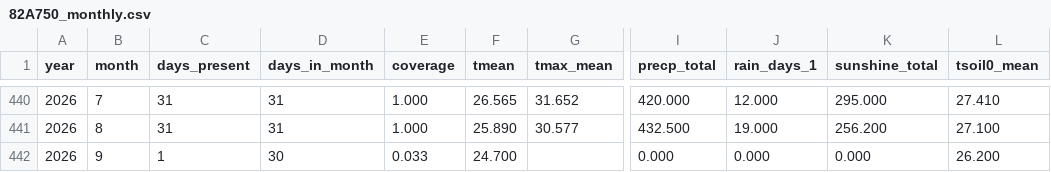
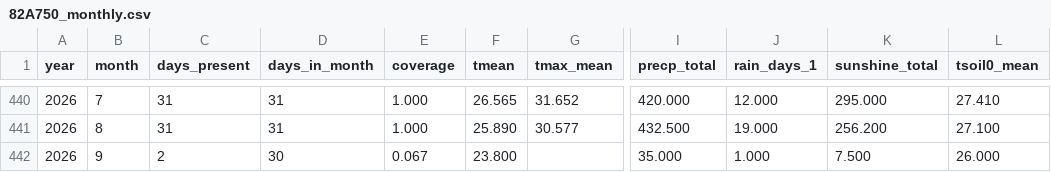
Before and after one commit to BunnyTailGra22/Five-Great-Elements, a CSV file: data/processed/82A750_monthly.csv, drawn as a sheet; only a part is shown, gaps mark what is left out; the diff names each change by its address in the sheet, - before the commit and + after, or states it on an @@ line.

```diff
--- a/data/processed/82A750_monthly.csv
+++ b/data/processed/82A750_monthly.csv
-C442 (days_present): 1
+C442 (days_present): 2
-E442 (coverage): 0.033
+E442 (coverage): 0.067
-F442 (tmean): 24.700
+F442 (tmean): 23.800
-I442 (precp_total): 0.000
+I442 (precp_total): 35.000
-J442 (rain_days_1): 0.000
+J442 (rain_days_1): 1.000
-K442 (sunshine_total): 0.000
+K442 (sunshine_total): 7.500
-L442 (tsoil0_mean): 26.200
+L442 (tsoil0_mean): 26.000
```
Also changed, not shown: data/processed/466930_annual.csv, data/processed/82A750_annual.csv, 10 other files.
